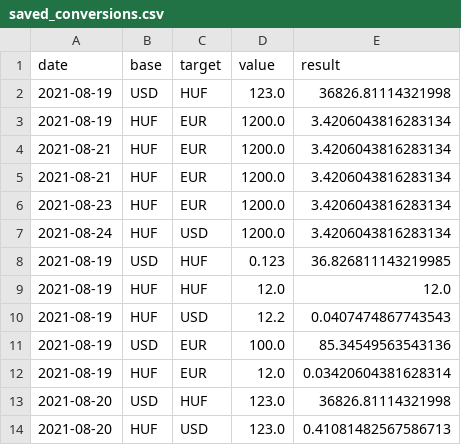
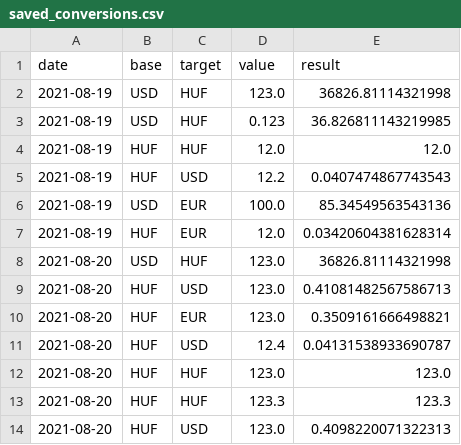
Before and after one commit to Gellifree/innovitech_currency_converter, a CSV file: Source/data/saved_conversions.csv, drawn as a sheet; removed rows and columns are numbered as before the commit, all else as after; the diff names each change by its address in the sheet, - before the commit and + after, or states it on an @@ line.

```diff
--- a/Source/data/saved_conversions.csv
+++ b/Source/data/saved_conversions.csv
-row 3: 2021-08-19 | HUF | EUR | 1200.0 | 3.4206043816283134
-row 4: 2021-08-21 | HUF | EUR | 1200.0 | 3.4206043816283134
-row 5: 2021-08-21 | HUF | EUR | 1200.0 | 3.4206043816283134
-row 6: 2021-08-23 | HUF | EUR | 1200.0 | 3.4206043816283134
-row 7: 2021-08-24 | HUF | USD | 1200.0 | 3.4206043816283134
+row 10: 2021-08-20 | HUF | EUR | 123.0 | 0.3509161666498821
+row 11: 2021-08-20 | HUF | USD | 12.4 | 0.04131538933690787
+row 12: 2021-08-20 | HUF | HUF | 123.0 | 123.0
+row 13: 2021-08-20 | HUF | HUF | 123.3 | 123.3
+row 14: 2021-08-20 | HUF | USD | 123.0 | 0.4098220071322313
```
Also changed, not shown: 8 other files.
